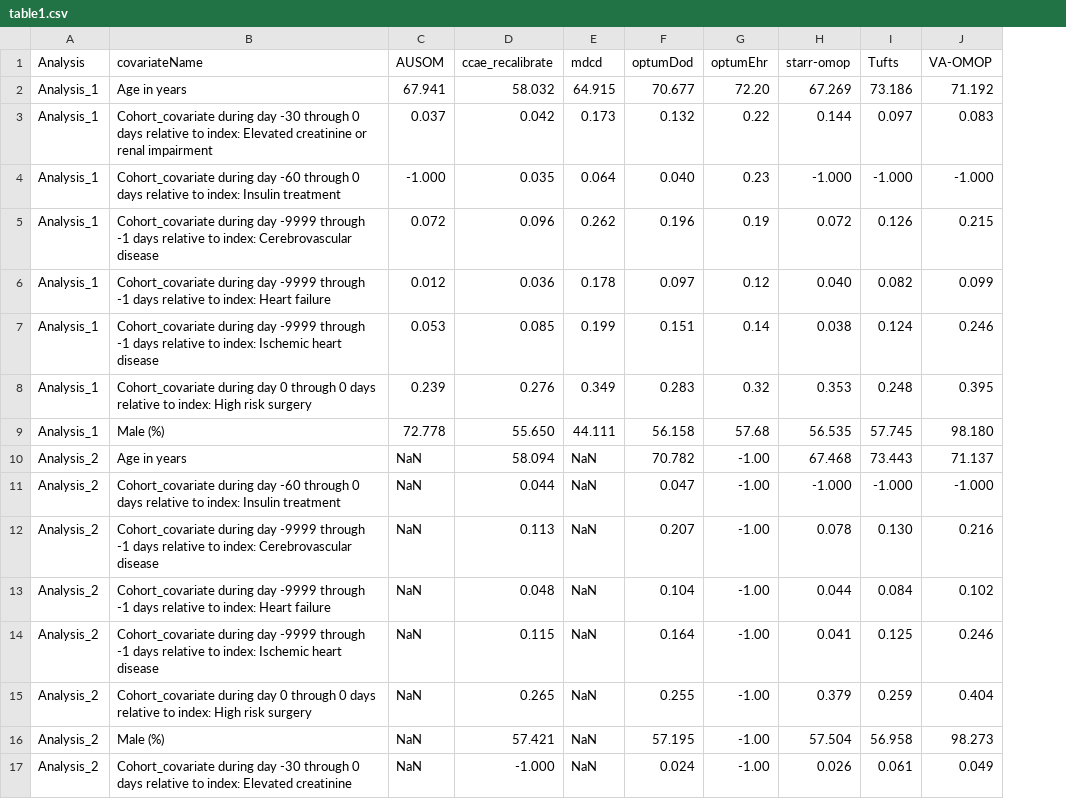
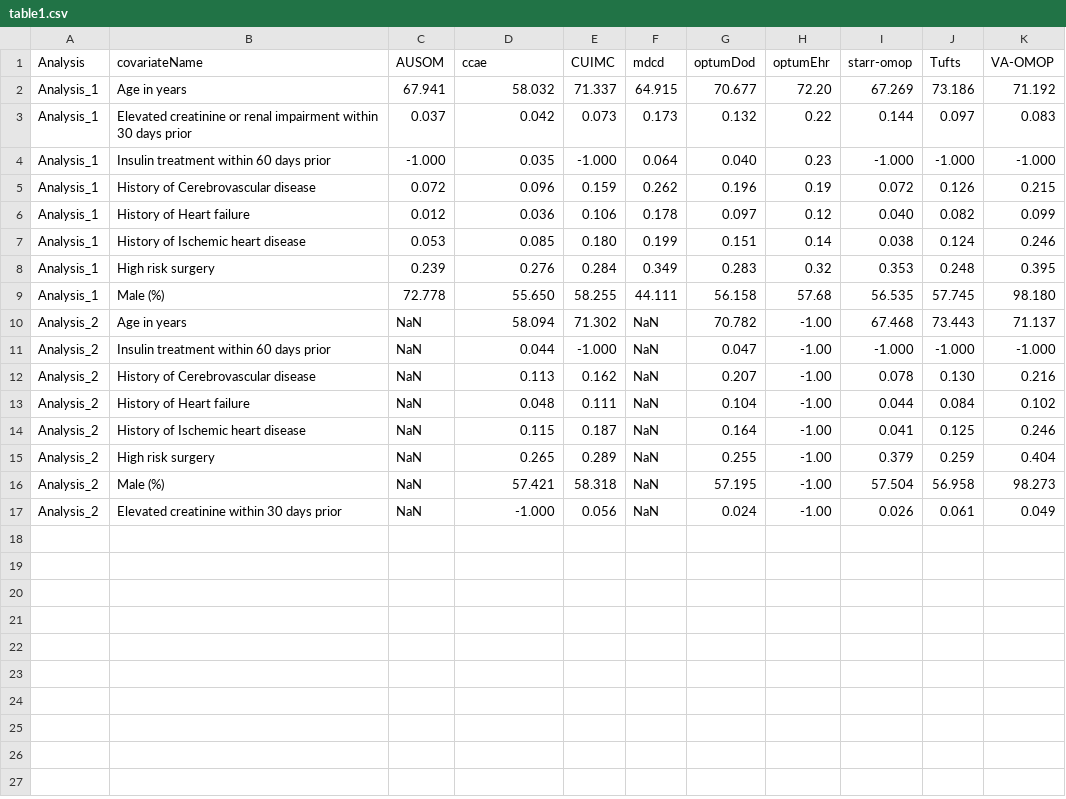
Before and after one commit to OHDSI/ShinyDeploy, a CSV file: RCRIvalidation/data/table1.csv, drawn as a sheet; the diff names each change by its address in the sheet, - before the commit and + after, or states it on an @@ line.

Commit message:
finalizing RCRI study
updating table1 and data info

```diff
--- a/RCRIvalidation/data/table1.csv
+++ b/RCRIvalidation/data/table1.csv
+column E (CUIMC), rows 2-17: 71.337 | 0.073 | -1.000 | 0.159 | 0.106 | 0.180 | 0.284 | 58.255 | 71.302 | -1.000 | 0.162 | 0.111 | 0.187 | 0.289 | 58.318 | 0.056
-D1: ccae_recalibrate
+D1: ccae
-B3 (covariateName): Cohort_covariate during day -30 through 0 days relative to index: Elevated creatinine or renal impairment
+B3 (covariateName): Elevated creatinine or renal impairment within 30 days prior
-B4 (covariateName): Cohort_covariate during day -60 through 0 days relative to index: Insulin treatment
+B4 (covariateName): Insulin treatment within 60 days prior
-B5 (covariateName): Cohort_covariate during day -9999 through -1 days relative to index: Cerebrovascular disease
+B5 (covariateName): History of Cerebrovascular disease
-B6 (covariateName): Cohort_covariate during day -9999 through -1 days relative to index: Heart failure
+B6 (covariateName): History of Heart failure
-B7 (covariateName): Cohort_covariate during day -9999 through -1 days relative to index: Ischemic heart…
+B7 (covariateName): History of Ischemic heart…
-B8 (covariateName): Cohort_covariate during day 0 through 0 days relative to index: High risk…
+B8 (covariateName): High risk…
-B11 (covariateName): Cohort_covariate during day -60 through 0 days relative to index: Insulin treatment
+B11 (covariateName): Insulin treatment within 60 days prior
-B12 (covariateName): Cohort_covariate during day -9999 through -1 days relative to index: Cerebrovascular disease
+B12 (covariateName): History of Cerebrovascular disease
-B13 (covariateName): Cohort_covariate during day -9999 through -1 days relative to index: Heart failure
+B13 (covariateName): History of Heart failure
-B14 (covariateName): Cohort_covariate during day -9999 through -1 days relative to index: Ischemic heart…
+B14 (covariateName): History of Ischemic heart…
-B15 (covariateName): Cohort_covariate during day 0 through 0 days relative to index: High risk…
+B15 (covariateName): High risk…
-B17 (covariateName): Cohort_covariate during day -30 through 0 days relative to index: Elevated creatinine
+B17 (covariateName): Elevated creatinine within 30 days prior
```
Also changed, not shown: 1 other file.
